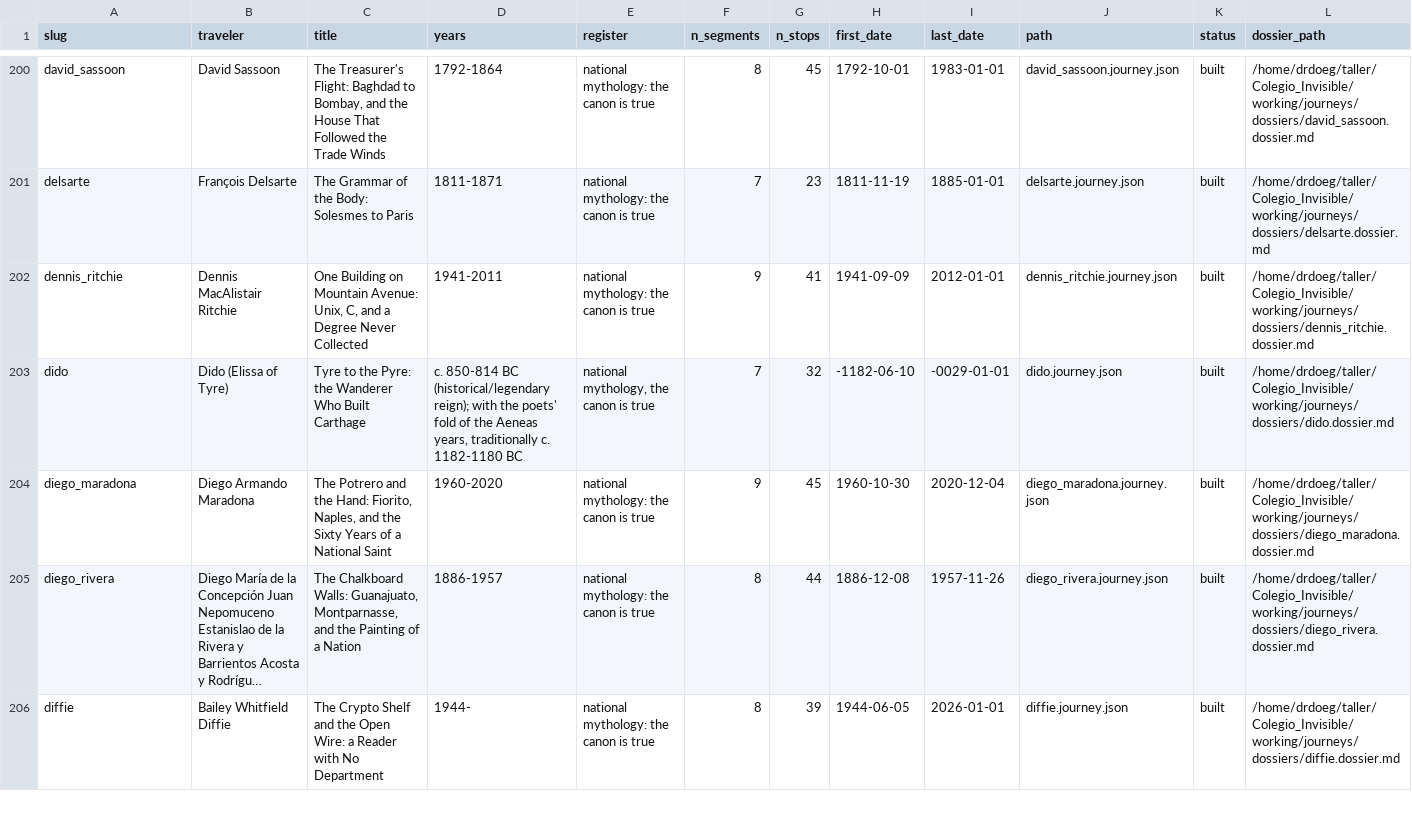
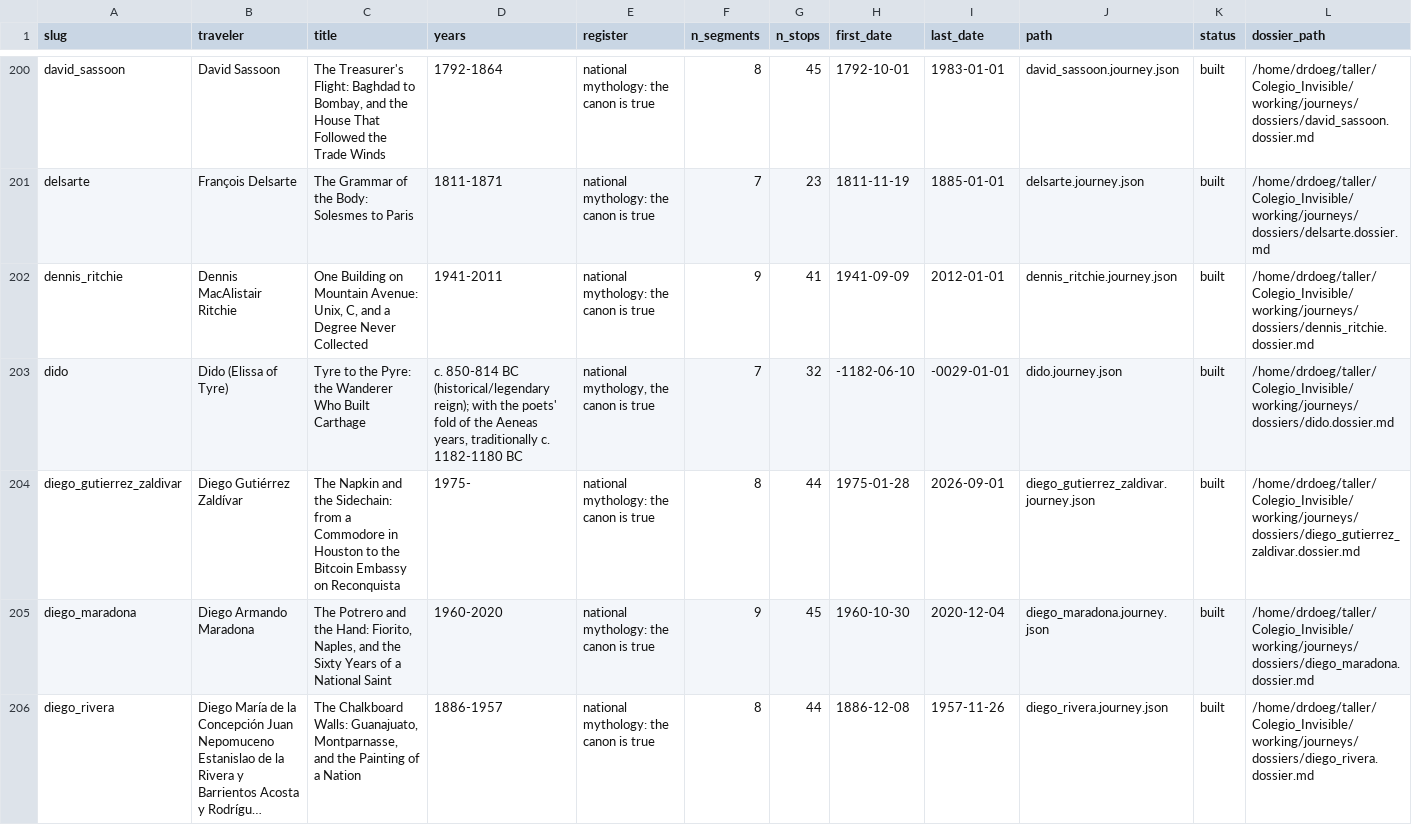
Before and after one commit to ProfDoeg/atlas, a CSV file: catalog_subjects.csv, drawn as a sheet; only a part is shown, gaps mark what is left out; the shorter side is filled out with more unchanged rows; long unchanged cells end in …; the diff covers the shown part only; the diff names each change by its address in the sheet, - before the commit and + after, or states it on an @@ line.

Commit message:
Catalog and roster addendum regenerated at 888 after the four Buenos Aires landings
888 built, 0 queued, 37931 stops. Kargieman, Lerner, Casares and Gutiérrez Zaldívar in; Mackintosh, Emily Roebling and Rodríguez Ortega out. Their four dossiers still need tags rows (council at burst cap; nodus2 to run the extraction when Anthony steers).

Co-Authored-By: El Gólem <golem@localhost>

```diff
--- a/catalog_subjects.csv
+++ b/catalog_subjects.csv
+row 204: diego_gutierrez_zaldivar | Diego Gutiérrez Zaldívar | The Napkin and the Sidechain: from a Commodore in Houston to the Bitcoin Embassy on Reconquista | 1975- | national mythology: the canon is true | 8 | 44 | 1975-01-28 | 2026-09-01 | diego_gutierrez_zaldivar.journey.json | built | /home/drdoeg/taller/Colegio_Invisible/working/journeys/dossiers/diego_gutierrez_zaldivar.dossier.md
```
Also changed, not shown: 3 added rows and 1 removed row elsewhere in this file, 2 other files.
